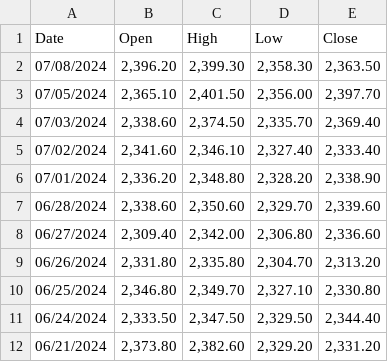
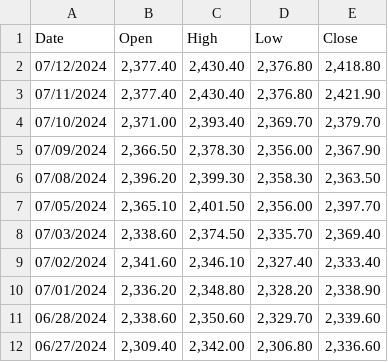
Before and after one commit to garrettkmoody/DerivativesTrader, a CSV file: HistoricalData/CommodityPrices/GoldPrices.csv, drawn as a sheet; only a part is shown; the shorter side is filled out with more unchanged rows.

Commit message:
updated data

```diff
--- a/HistoricalData/CommodityPrices/GoldPrices.csv
+++ b/HistoricalData/CommodityPrices/GoldPrices.csv
@@ -1,2 +1,6 @@
 Date,Open,High,Low,Close
+07/12/2024,"2,377.40","2,430.40","2,376.80","2,418.80"
+07/11/2024,"2,377.40","2,430.40","2,376.80","2,421.90"
+07/10/2024,"2,371.00","2,393.40","2,369.70","2,379.70"
+07/09/2024,"2,366.50","2,378.30","2,356.00","2,367.90"
 07/08/2024,"2,396.20","2,399.30","2,358.30","2,363.50"
```
Also changed, not shown: HistoricalData/CommodityPrices/CopperPrices.csv, HistoricalData/CommodityPrices/NaturalGasPrices.csv, 8 other files.
